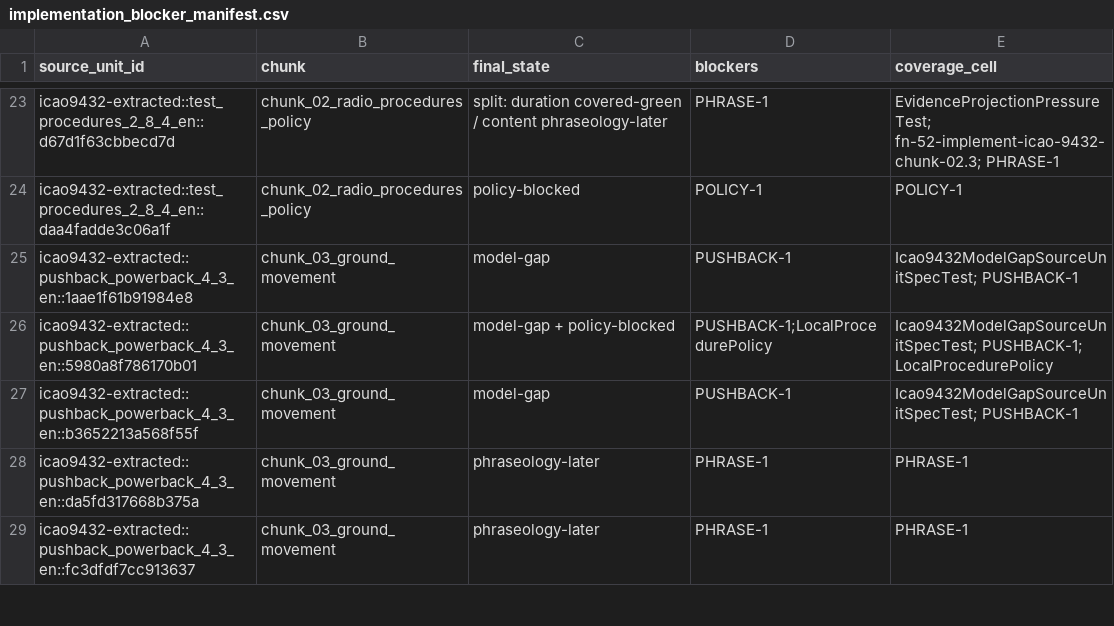
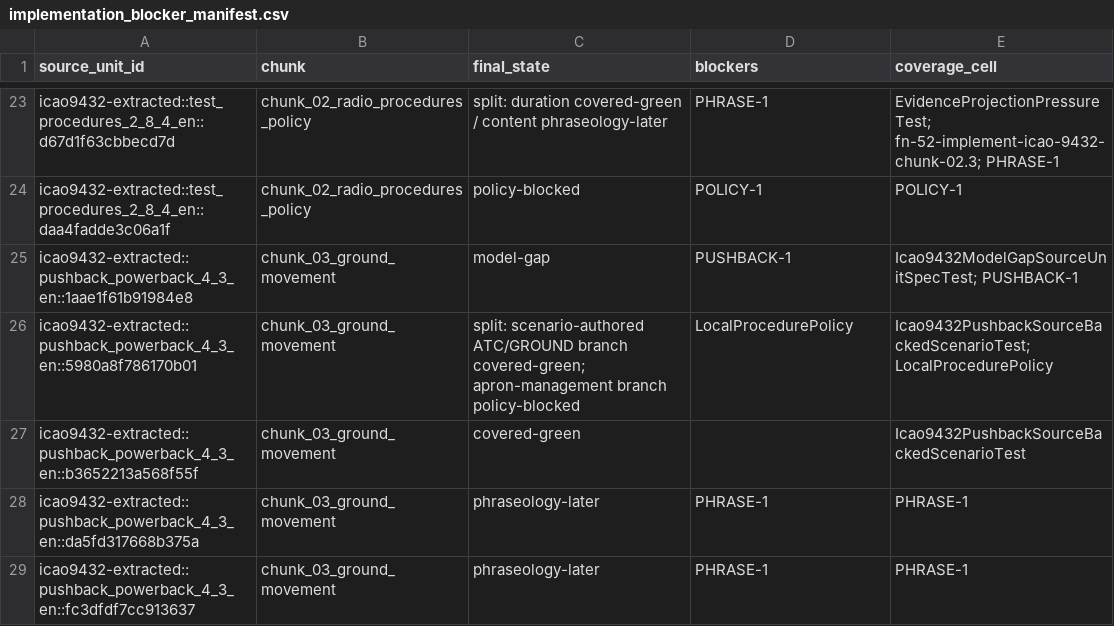
Before and after one commit to ayuudee/graz-tower, a CSV file: research/tools/requirements-spike/quality/icao9432_programme/implementation_blocker_manifest.csv, drawn as a sheet; only a part is shown, gaps mark what is left out.

Commit message:
fn-64 implement pushback lifecycle evidence

```diff
--- a/research/tools/requirements-spike/quality/icao9432_programme/implementation_blocker_manifest.csv
+++ b/research/tools/requirements-spike/quality/icao9432_programme/implementation_blocker_manifest.csv
@@ -25,4 +25,4 @@ icao9432-extracted::test_procedures_2_8_4_en::daa4fadde3c06a1f,chunk_02_radio_pr
 icao9432-extracted::pushback_powerback_4_3_en::1aae1f61b91984e8,chunk_03_ground_movement,model-gap,PUSHBACK-1,Icao9432ModelGapSourceUnitSpecTest; PUSHBACK-1
-icao9432-extracted::pushback_powerback_4_3_en::5980a8f786170b01,chunk_03_ground_movement,model-gap + policy-blocked,PUSHBACK-1;LocalProcedurePolicy,Icao9432ModelGapSourceUnitSpecTest; PUSHBACK-1; LocalProcedurePolicy
-icao9432-extracted::pushback_powerback_4_3_en::b3652213a568f55f,chunk_03_ground_movement,model-gap,PUSHBACK-1,Icao9432ModelGapSourceUnitSpecTest; PUSHBACK-1
+icao9432-extracted::pushback_powerback_4_3_en::5980a8f786170b01,chunk_03_ground_movement,split: scenario-authored ATC/GROUND branch covered-green; apron-management branch policy-blocked,LocalProcedurePolicy,Icao9432PushbackSourceBackedScenarioTest; LocalProcedurePolicy
+icao9432-extracted::pushback_powerback_4_3_en::b3652213a568f55f,chunk_03_ground_movement,covered-green,,Icao9432PushbackSourceBackedScenarioTest
 icao9432-extracted::pushback_powerback_4_3_en::da5fd317668b375a,chunk_03_ground_movement,phraseology-later,PHRASE-1,PHRASE-1
```
Also changed, not shown: 34 other files.
